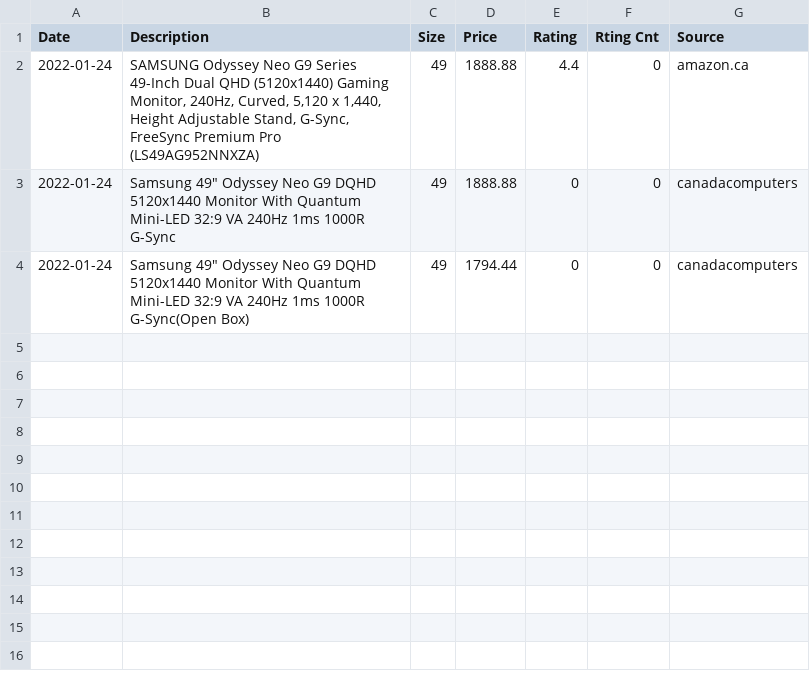
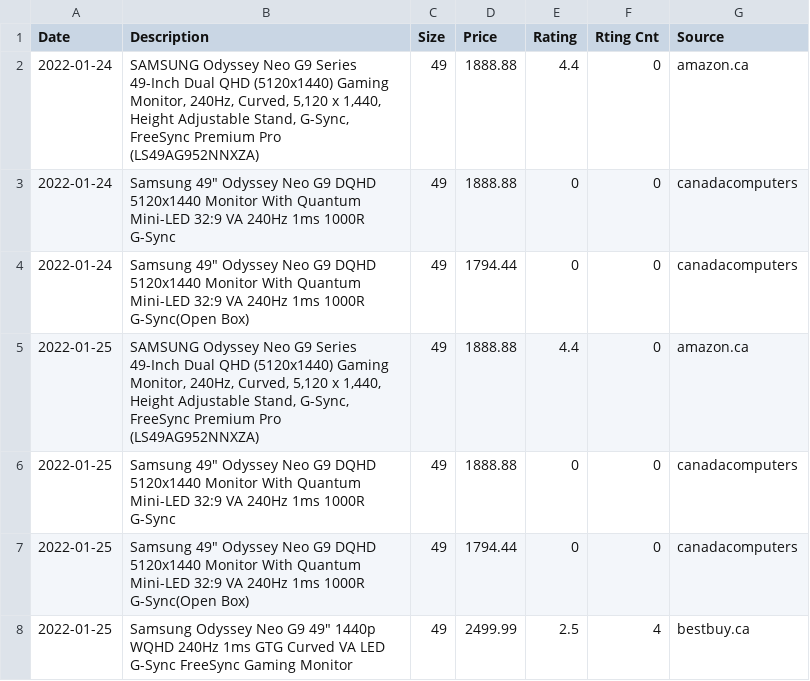
Before and after one commit to nathannli/myPriceScraper, a CSV file: samsung_odyssey_neo_g9_results.csv, drawn as a sheet; the diff names each change by its address in the sheet, - before the commit and + after, or states it on an @@ line.

```diff
--- a/samsung_odyssey_neo_g9_results.csv
+++ b/samsung_odyssey_neo_g9_results.csv
+row 5: 2022-01-25 | SAMSUNG Odyssey Neo G9 Series 49-Inch Dual QHD (5120x1440) Gaming Monitor, 240Hz, Curved, 5,120 x 1,440, Height Adjustable Stand, G-Sync, FreeSync Premium Pro (LS49AG952NNXZA) | 49 | 1888.88 | 4.4 | 0 | amazon.ca
+row 6: 2022-01-25 | Samsung 49" Odyssey Neo G9 DQHD 5120x1440 Monitor With Quantum Mini-LED 32:9 VA 240Hz 1ms 1000R G-Sync | 49 | 1888.88 | 0 | 0 | canadacomputers
+row 7: 2022-01-25 | Samsung 49" Odyssey Neo G9 DQHD 5120x1440 Monitor With Quantum Mini-LED 32:9 VA 240Hz 1ms 1000R G-Sync(Open Box) | 49 | 1794.44 | 0 | 0 | canadacomputers
+row 8: 2022-01-25 | Samsung Odyssey Neo G9 49" 1440p WQHD 240Hz 1ms GTG Curved VA LED G-Sync FreeSync Gaming Monitor | 49 | 2499.99 | 2.5 | 4 | bestbuy.ca
```
Also changed, not shown: lg_oled_c1_results.csv.
